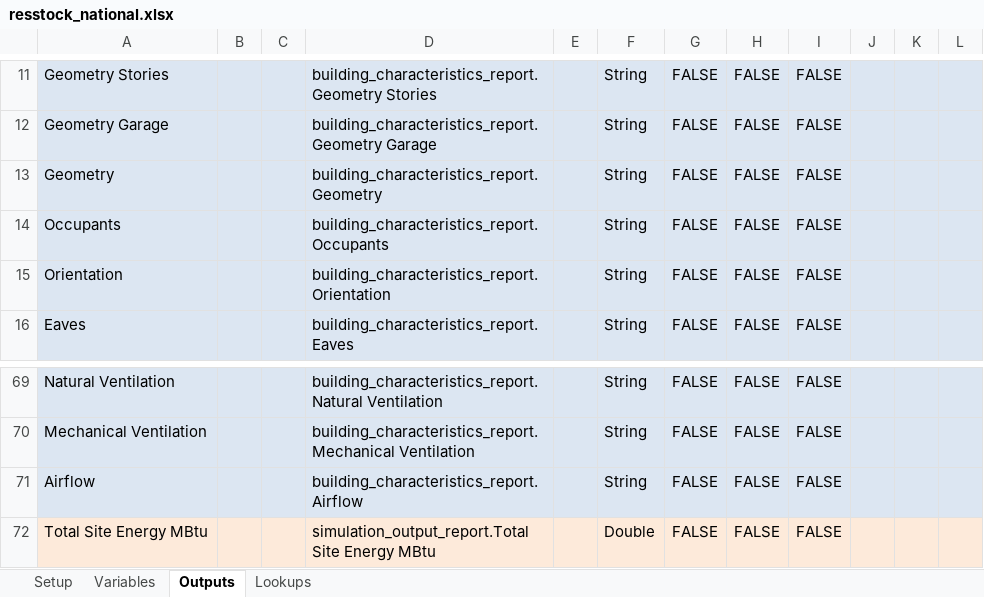
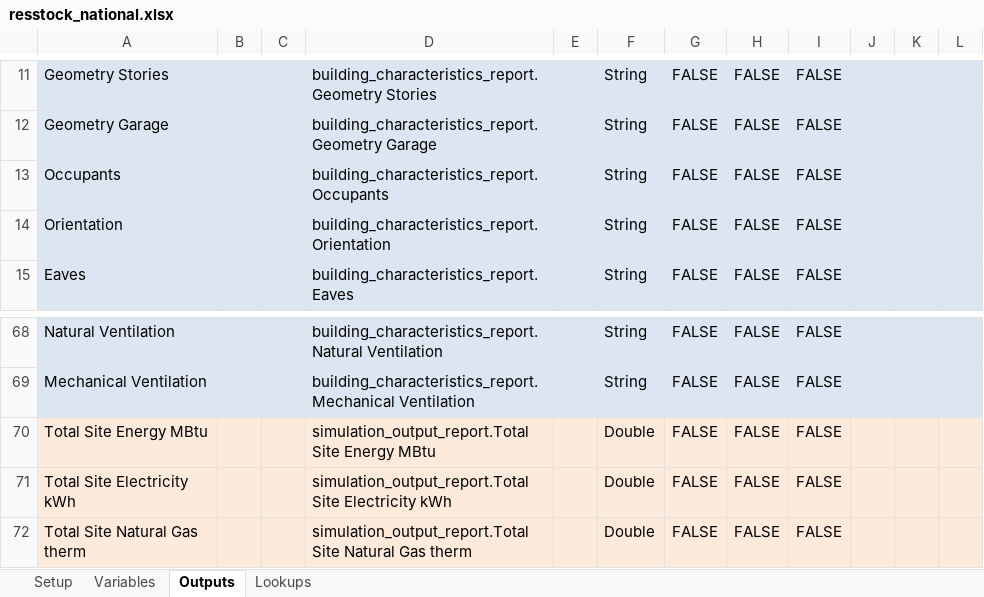
Before and after one commit to NREL/resstock, an Excel workbook: projects/resstock_national.xlsx, sheet Outputs, drawn as a sheet; only a part is shown, gaps mark what is left out; the shorter side is filled out with more unchanged rows; values as stored, in another font and other column widths than the file's, no borders; the diff names each change by its address in the sheet, - before the commit and + after, or states it on an @@ line.

Commit message:
Update outputs.

```diff
--- a/projects/resstock_national.xlsx (sheet Outputs)
+++ b/projects/resstock_national.xlsx (sheet Outputs)
-row 13: Geometry |  |  | building_characteristics_report.Geometry |  | String | FALSE | FALSE | FALSE
-row 71: Airflow |  |  | building_characteristics_report.Airflow |  | String | FALSE | FALSE | FALSE
```
Also changed, not shown: projects/resstock_pnw.xlsx.
